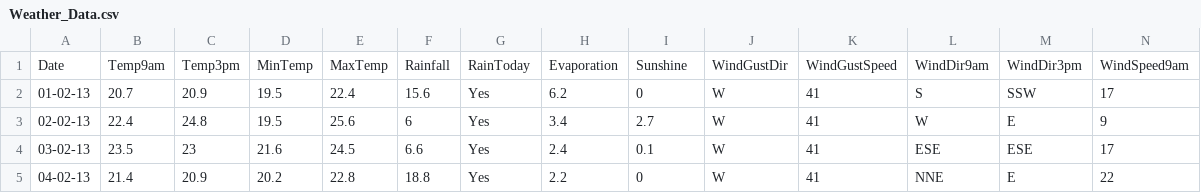
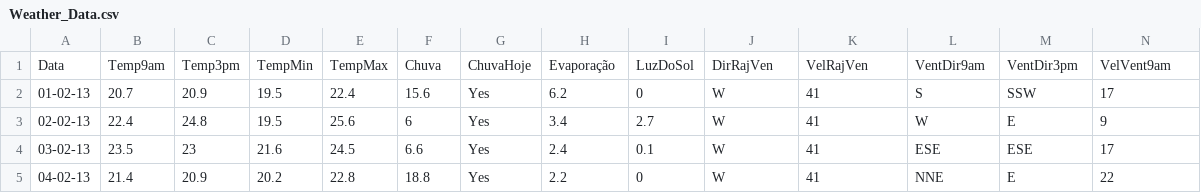
Before and after one commit to Nicollas-str/BangladeshWeather, a CSV file: Weather_Data.csv, drawn as a sheet; only a part is shown; removed rows and columns are numbered as before the commit, all else as after; rows hold the shown columns only; the diff names each change by its address in the sheet, - before the commit and + after, or states it on an @@ line.

```diff
--- a/Weather_Data.csv
+++ b/Weather_Data.csv
-row 1: Date | Temp9am | Temp3pm | MinTemp | MaxTemp | Rainfall | RainToday | Evaporation | Sunshine | WindGustDir | WindGustSpeed | WindDir9am | WindDir3pm | WindSpeed9am
+row 1: Data | Temp9am | Temp3pm | TempMin | TempMax | Chuva | ChuvaHoje | Evaporação | LuzDoSol | DirRajVen | VelRajVen | VentDir9am | VentDir3pm | VelVent9am
```
Also changed, not shown: 2 other files.
